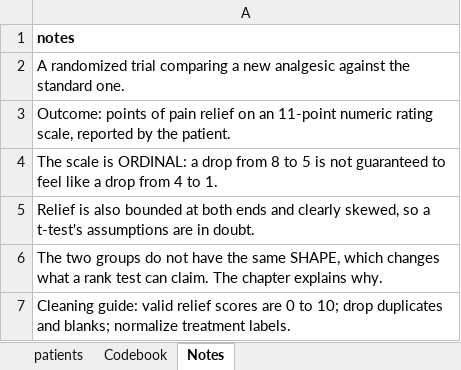
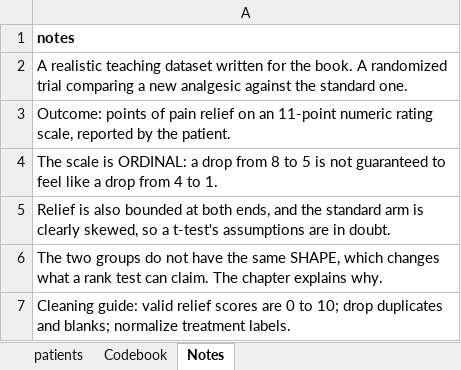
Before and after one commit to johnfisher-ai/Statistics-Data-Science-AI-Visual-Book, an Excel workbook: data/capstone-pain-relief-two-treatments.xlsx, sheet Notes, drawn as a sheet; values as stored, in another font and other column widths than the file's, no borders; the diff names each change by its address in the sheet, - before the commit and + after, or states it on an @@ line.

```diff
--- a/data/capstone-pain-relief-two-treatments.xlsx (sheet Notes)
+++ b/data/capstone-pain-relief-two-treatments.xlsx (sheet Notes)
-A2: A randomized trial…
+A2: A realistic teaching dataset written for the book. A randomized trial…
-A5: …at both ends and clearly skewed,…
+A5: …at both ends, and the standard arm is clearly skewed,…
```
Also changed, not shown: 6 other files.
